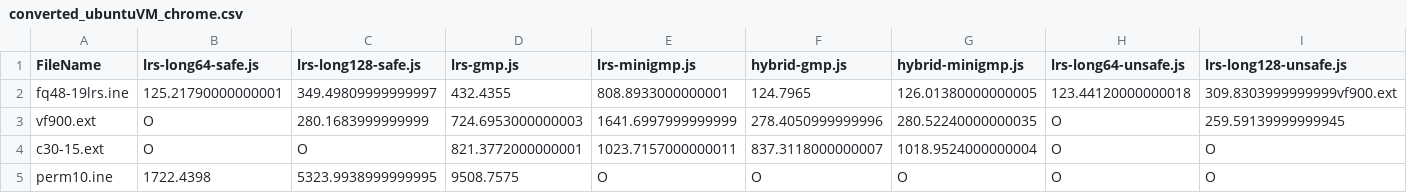
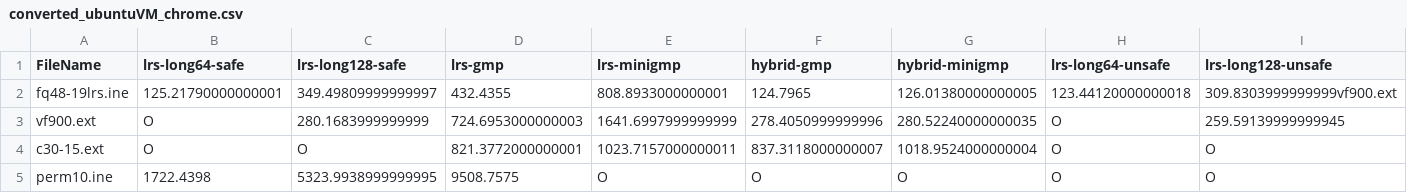
Before and after one commit to ym28-it/lrs-web-app-dev, a CSV file: experiment/analysis/results/converted_ubuntuVM_chrome.csv, drawn as a sheet.

Commit message:
cli in ubuntu results and windows countonly results

```diff
--- a/experiment/analysis/results/converted_ubuntuVM_chrome.csv
+++ b/experiment/analysis/results/converted_ubuntuVM_chrome.csv
@@ -1,2 +1,2 @@
-FileName,lrs-long64-safe.js,lrs-long128-safe.js,lrs-gmp.js,lrs-minigmp.js,hybrid-gmp.js,hybrid-minigmp.js,lrs-long64-unsafe.js,lrs-long128-unsafe.js
+FileName,lrs-long64-safe,lrs-long128-safe,lrs-gmp,lrs-minigmp,hybrid-gmp,hybrid-minigmp,lrs-long64-unsafe,lrs-long128-unsafe
 fq48-19lrs.ine,125.21790000000001,349.49809999999997,432.4355,808.8933000000001,124.7965,126.01380000000005,123.44120000000018,309.8303999999999vf900.ext,
```
Also changed, not shown: experiment/analysis/results/converted_ubuntuVM_firefox.csv, experiment/analysis/results/converted_windowsVM_chrome.csv, 18 other files.
